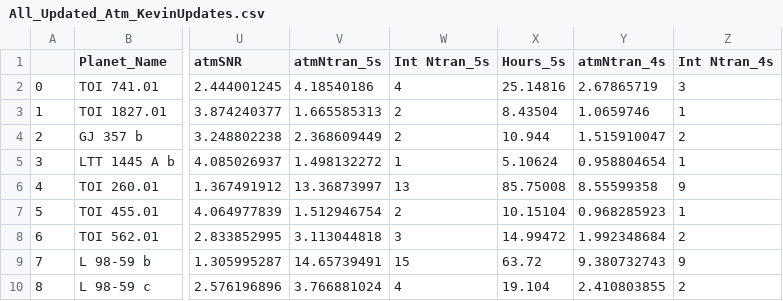
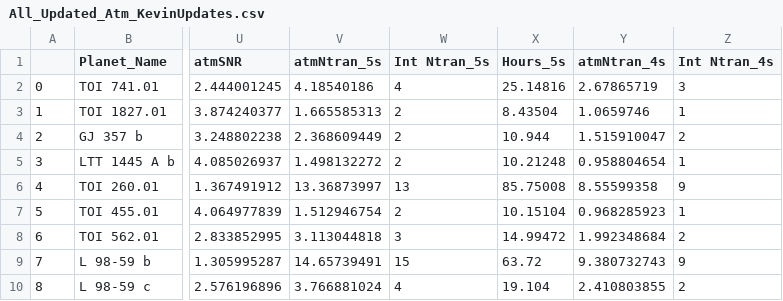
Before and after one commit to erinmmay/JWST_NoAir, a CSV file: All_Updated_Atm_KevinUpdates.csv, drawn as a sheet; only a part is shown, gaps mark what is left out; the diff names each change by its address in the sheet, - before the commit and + after, or states it on an @@ line.

Commit message:
changed to 2 transits for primary target

```diff
--- a/All_Updated_Atm_KevinUpdates.csv
+++ b/All_Updated_Atm_KevinUpdates.csv
-W5 (Int Ntran_5s): 1
+W5 (Int Ntran_5s): 2
-X5 (Hours_5s): 5.10624
+X5 (Hours_5s): 10.21248
```
